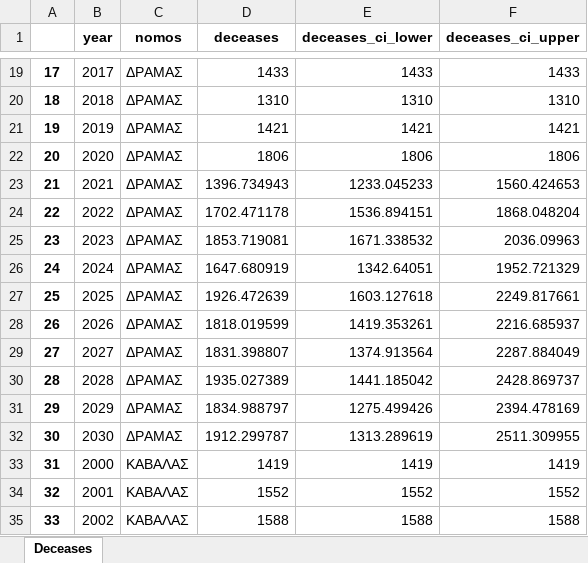
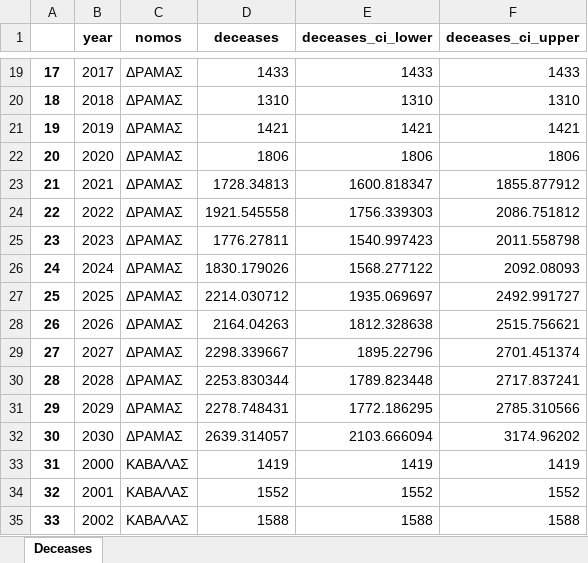
Before and after one commit to jgchaparro/HellasDB-Mellon, an Excel workbook: data/final_data/unrolled_deceases_timeseries.xlsx, sheet Deceases, drawn as a sheet; only a part is shown, gaps mark what is left out; values as stored, in another font and other column widths than the file's, no borders; the diff covers the shown part only; the diff names each change by its address in the sheet, - before the commit and + after, or states it on an @@ line.

```diff
--- a/data/final_data/unrolled_deceases_timeseries.xlsx (sheet Deceases)
+++ b/data/final_data/unrolled_deceases_timeseries.xlsx (sheet Deceases)
-D23 (deceases): 1396.734943
+D23 (deceases): 1728.34813
-E23 (deceases_ci_lower): 1233.045233
+E23 (deceases_ci_lower): 1600.818347
-F23 (deceases_ci_upper): 1560.424653
+F23 (deceases_ci_upper): 1855.877912
-D24 (deceases): 1702.471178
+D24 (deceases): 1921.545558
-E24 (deceases_ci_lower): 1536.894151
+E24 (deceases_ci_lower): 1756.339303
-F24 (deceases_ci_upper): 1868.048204
+F24 (deceases_ci_upper): 2086.751812
-D25 (deceases): 1853.719081
+D25 (deceases): 1776.27811
-E25 (deceases_ci_lower): 1671.338532
+E25 (deceases_ci_lower): 1540.997423
-F25 (deceases_ci_upper): 2036.09963
+F25 (deceases_ci_upper): 2011.558798
-D26 (deceases): 1647.680919
+D26 (deceases): 1830.179026
-E26 (deceases_ci_lower): 1342.64051
+E26 (deceases_ci_lower): 1568.277122
-F26 (deceases_ci_upper): 1952.721329
+F26 (deceases_ci_upper): 2092.08093
-D27 (deceases): 1926.472639
+D27 (deceases): 2214.030712
-E27 (deceases_ci_lower): 1603.127618
+E27 (deceases_ci_lower): 1935.069697
-F27 (deceases_ci_upper): 2249.817661
+F27 (deceases_ci_upper): 2492.991727
-D28 (deceases): 1818.019599
+D28 (deceases): 2164.04263
-E28 (deceases_ci_lower): 1419.353261
+E28 (deceases_ci_lower): 1812.328638
-F28 (deceases_ci_upper): 2216.685937
+F28 (deceases_ci_upper): 2515.756621
-D29 (deceases): 1831.398807
+D29 (deceases): 2298.339667
-E29 (deceases_ci_lower): 1374.913564
+E29 (deceases_ci_lower): 1895.22796
-F29 (deceases_ci_upper): 2287.884049
+F29 (deceases_ci_upper): 2701.451374
-D30 (deceases): 1935.027389
+D30 (deceases): 2253.830344
-E30 (deceases_ci_lower): 1441.185042
+E30 (deceases_ci_lower): 1789.823448
-F30 (deceases_ci_upper): 2428.869737
+F30 (deceases_ci_upper): 2717.837241
-D31 (deceases): 1834.988797
+D31 (deceases): 2278.748431
-E31 (deceases_ci_lower): 1275.499426
+E31 (deceases_ci_lower): 1772.186295
-F31 (deceases_ci_upper): 2394.478169
+F31 (deceases_ci_upper): 2785.310566
-D32 (deceases): 1912.299787
+D32 (deceases): 2639.314057
-E32 (deceases_ci_lower): 1313.289619
+E32 (deceases_ci_lower): 2103.666094
-F32 (deceases_ci_upper): 2511.309955
+F32 (deceases_ci_upper): 3174.96202
```
Also changed, not shown: 1260 edited cells elsewhere in this sheet, data/final_data/integrated_timeseries.xlsx, data/final_data/unrolled_weddings_timeseries.xlsx, 31 other files.
